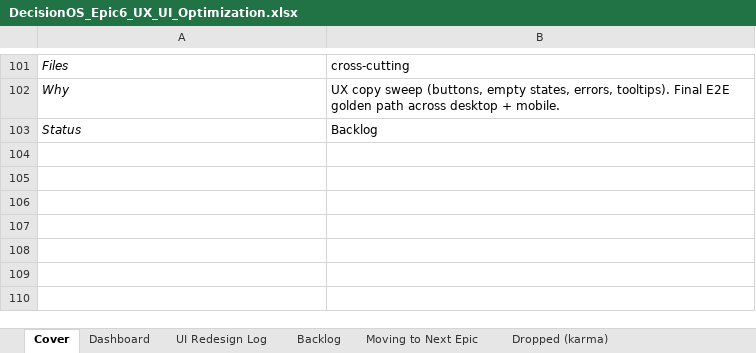
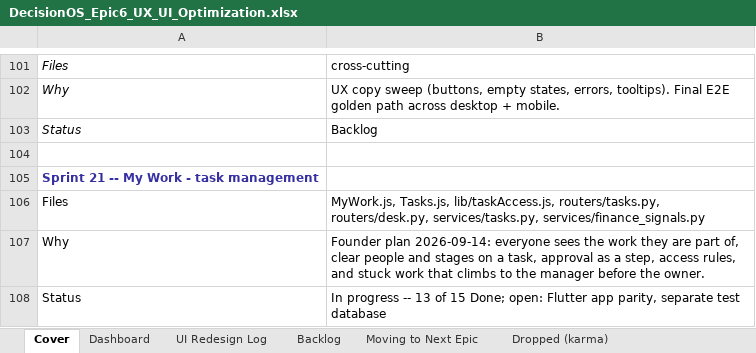
Before and after one commit to quazrelevate-god/DecisionOS, an Excel workbook: docs/DecisionOS_Epic6_UX_UI_Optimization.xlsx, sheet Cover, drawn as a sheet; only a part is shown, gaps mark what is left out; values as stored, in another font and other column widths than the file's, no borders; the diff names each change by its address in the sheet, - before the commit and + after, or states it on an @@ line.

```diff
--- a/docs/DecisionOS_Epic6_UX_UI_Optimization.xlsx (sheet Cover)
+++ b/docs/DecisionOS_Epic6_UX_UI_Optimization.xlsx (sheet Cover)
+row 104: (empty)
+row 105: Sprint 21 -- My Work - task management
+row 106: Files | MyWork.js, Tasks.js, lib/taskAccess.js, routers/tasks.py, routers/desk.py, services/tasks.py, services/finance_signals.py
+row 107: Why | Founder plan 2026-09-14: everyone sees the work they are part of, clear people and stages on a task, approval as a step, access rules, and stuck work that climbs to the manager before the owner.
+row 108: Status | In progress -- 13 of 15 Done; open: Flutter app parity, separate test database
```
Also changed, not shown: sheet Backlog, sheet UI Redesign Log, sheet Dashboard, docs/DecisionOS_Master_Tracker.xlsx.
